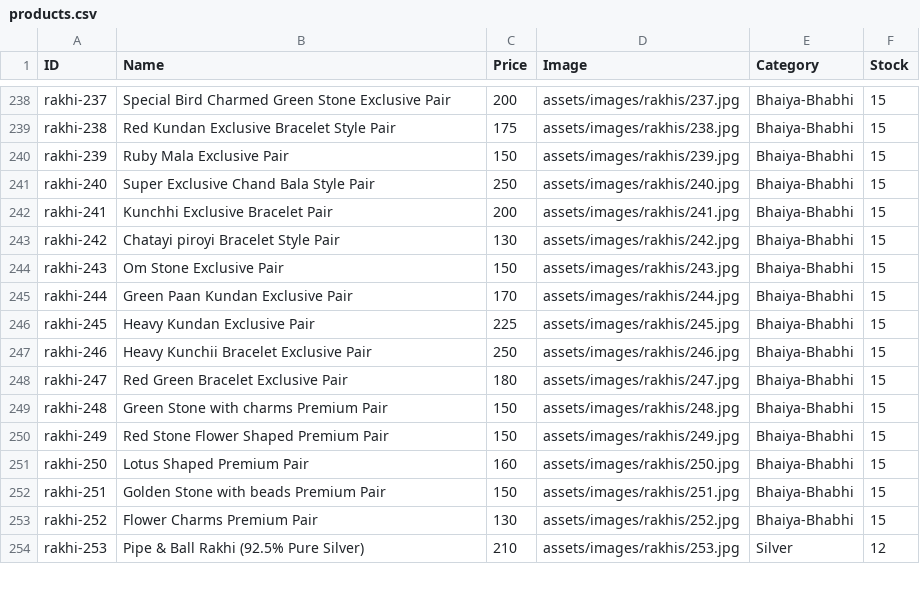
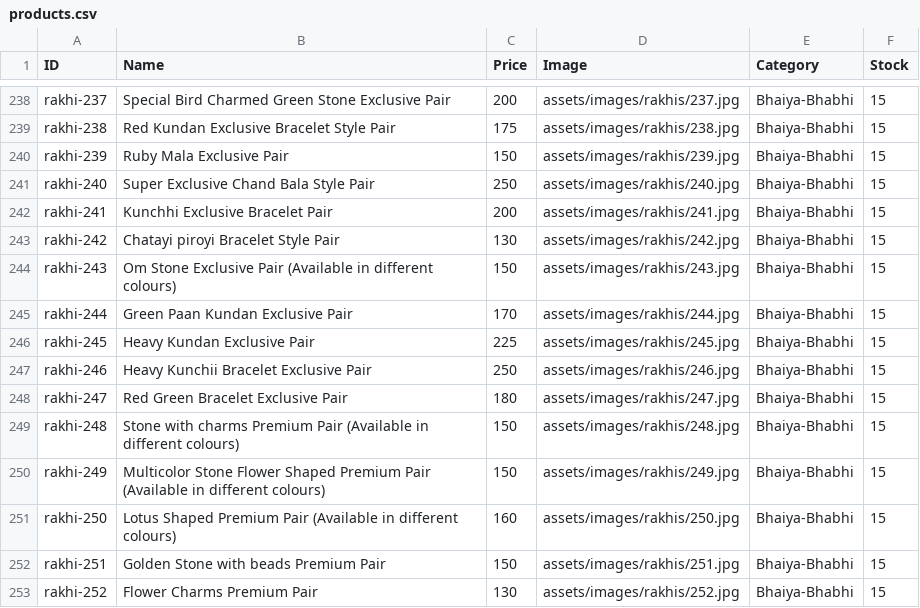
Before and after one commit to vedzzz28/Rakhi-Shop, a CSV file: products.csv, drawn as a sheet; only a part is shown, gaps mark what is left out; the shorter side is filled out with more unchanged rows; the diff covers the shown part only.

```diff
--- a/products.csv
+++ b/products.csv
@@ -243,3 +243,3 @@ rakhi-241,Kunchhi Exclusive Bracelet Pair,200,assets/images/rakhis/241.jpg,Bhaiy
 rakhi-242,Chatayi piroyi Bracelet Style Pair,130,assets/images/rakhis/242.jpg,Bhaiya-Bhabhi,15
-rakhi-243,Om Stone Exclusive Pair,150,assets/images/rakhis/243.jpg,Bhaiya-Bhabhi,15
+rakhi-243,Om Stone Exclusive Pair (Available in different colours),150,assets/images/rakhis/243.jpg,Bhaiya-Bhabhi,15
 rakhi-244,Green Paan Kundan Exclusive Pair,170,assets/images/rakhis/244.jpg,Bhaiya-Bhabhi,15
@@ -248,5 +248,5 @@ rakhi-246,Heavy Kunchii Bracelet Exclusive Pair,250,assets/images/rakhis/246.jpg
 rakhi-247,Red Green Bracelet Exclusive Pair,180,assets/images/rakhis/247.jpg,Bhaiya-Bhabhi,15
-rakhi-248,Green Stone with charms Premium Pair,150,assets/images/rakhis/248.jpg,Bhaiya-Bhabhi,15
-rakhi-249,Red Stone Flower Shaped Premium Pair,150,assets/images/rakhis/249.jpg,Bhaiya-Bhabhi,15
-rakhi-250,Lotus Shaped Premium Pair,160,assets/images/rakhis/250.jpg,Bhaiya-Bhabhi,15
+rakhi-248,Stone with charms Premium Pair (Available in different colours),150,assets/images/rakhis/248.jpg,Bhaiya-Bhabhi,15
+rakhi-249,Multicolor Stone Flower Shaped Premium Pair (Available in different colours),150,assets/images/rakhis/249.jpg,Bhaiya-Bhabhi,15
+rakhi-250,Lotus Shaped Premium Pair (Available in different colours),160,assets/images/rakhis/250.jpg,Bhaiya-Bhabhi,15
 rakhi-251,Golden Stone with beads Premium Pair,150,assets/images/rakhis/251.jpg,Bhaiya-Bhabhi,15
```
Also changed, not shown: 7 added rows and 6 edited cells elsewhere in this file.
